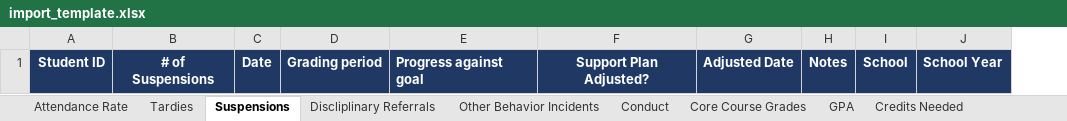
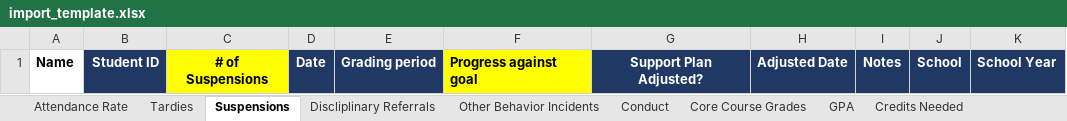
Before and after one commit to jbakerr/cis_progress_import, an Excel workbook: import_template.xlsx, sheet Suspensions, drawn as a sheet; values as stored, in another font and other column widths than the file's, no borders; addresses are those after the commit; the diff names each change by its address in the sheet, - before the commit and + after, or states it on an @@ line.

Commit message:
edited formatting and created name column

```diff
--- a/import_template.xlsx (sheet Suspensions)
+++ b/import_template.xlsx (sheet Suspensions)
+column A, row 1: Name
@@ C1 fill: #203864 → #FFFF00, text colour: #FFFFFF → black @@
@@ F1 fill: #203864 → #FFFF00, text colour: #FFFFFF → black @@
```
Also changed, not shown: sheet Attendance Rate, sheet Core Course Grades.
